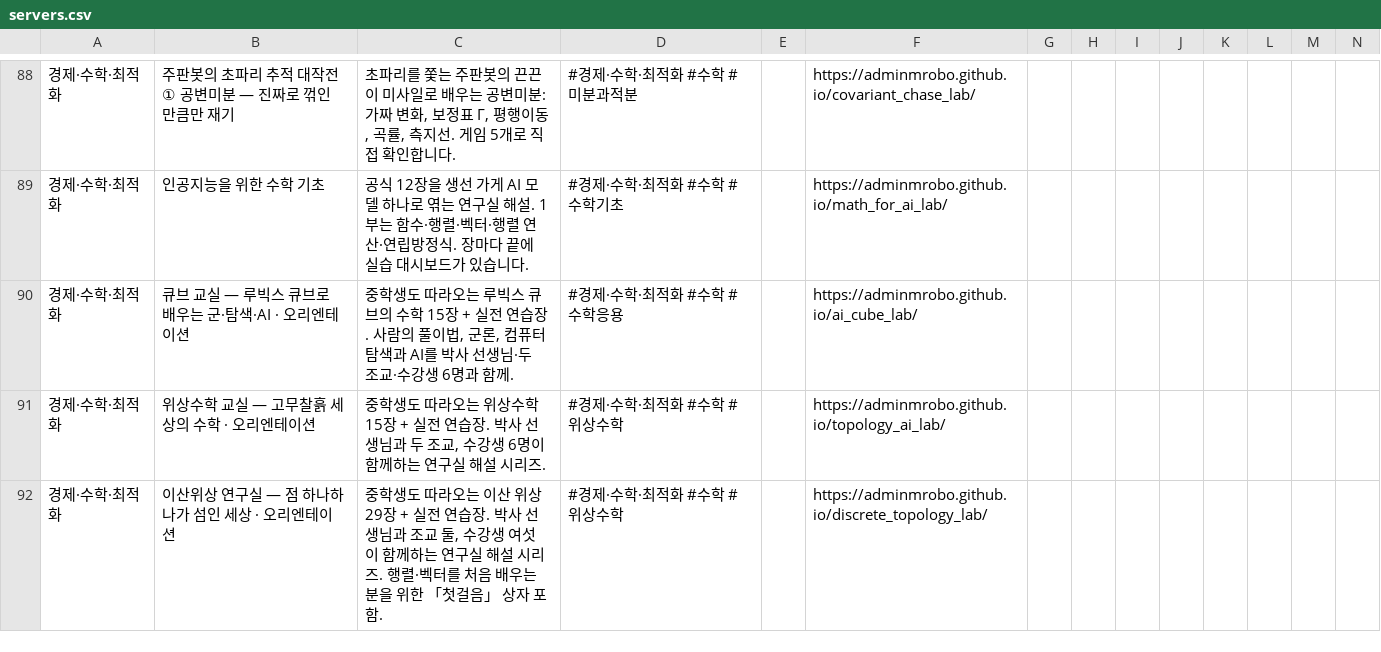
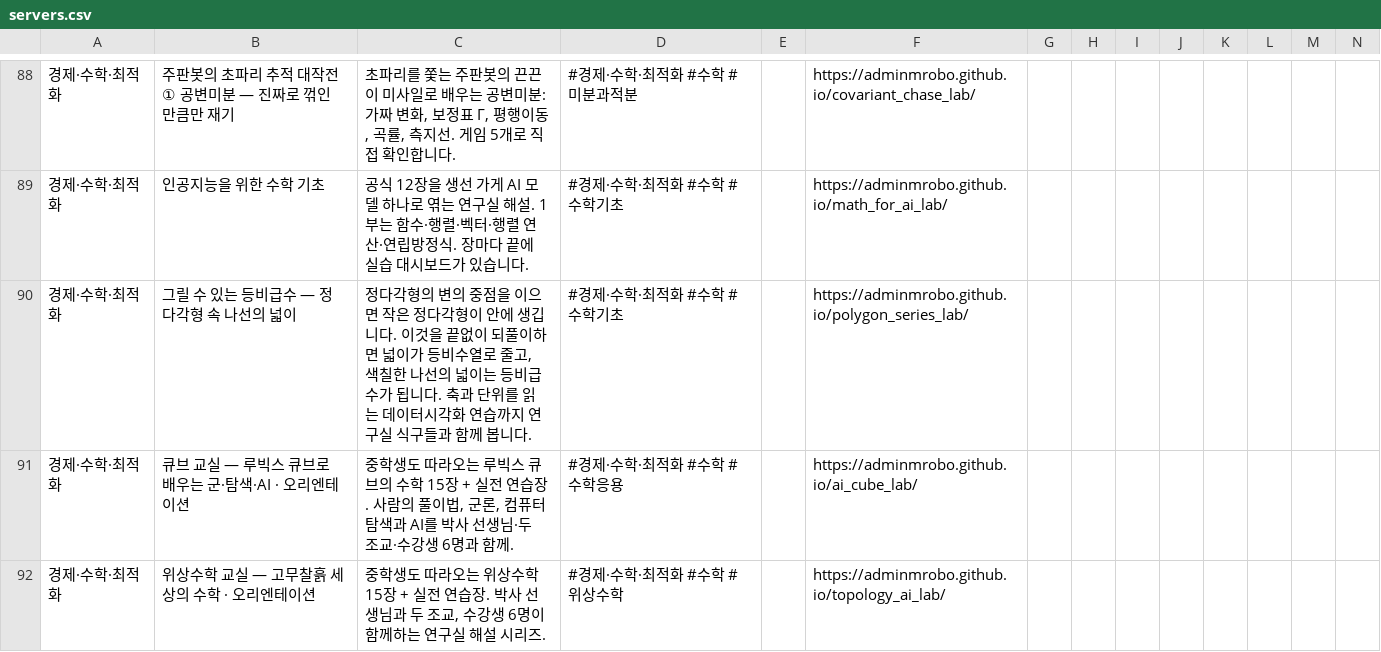
Before and after one commit to adminmrobo/ahnboat_lab_cover_status, a CSV file: data/servers.csv, drawn as a sheet; only a part is shown, gaps mark what is left out; the shorter side is filled out with more unchanged rows; rows hold the shown columns only; the diff names each change by its address in the sheet, - before the commit and + after, or states it on an @@ line.

```diff
--- a/data/servers.csv
+++ b/data/servers.csv
+row 90: 경제·수학·최적화 | 그릴 수 있는 등비급수 — 정다각형 속 나선의 넓이 | 정다각형의 변의 중점을 이으면 작은 정다각형이 안에 생깁니다. 이것을 끝없이 되풀이하면 넓이가 등비수열로 줄고, 색칠한 나선의 넓이는 등비급수가 됩니다. 축과 단위를 읽는 데이터시각화 연습까지 연구실 식구들과 함께 봅니다. | #경제·수학·최적화 #수학 #수학기초 |  | https://adminmrobo.github.io/polygon_series_lab/
```
Also changed, not shown: 10 other files.
